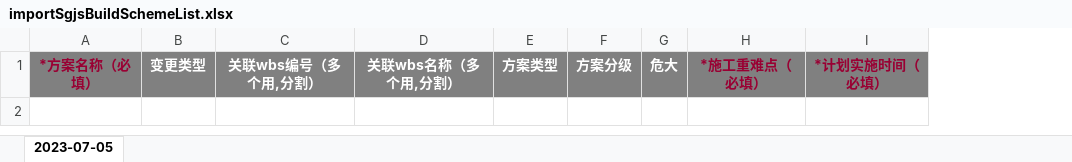
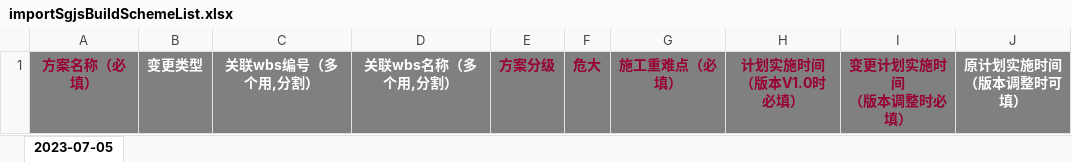
Before and after one commit to hexiansheng-git/opmp, an Excel workbook: Ft-Cloud/ft-services/ft-service-sp/src/main/resources/template/importSgjsBuildSchemeList.xlsx, sheet 2023-07-05, drawn as a sheet; values as stored, in another font and other column widths than the file's, no borders; removed rows and columns are numbered as before the commit, all else as after; ↵ is a line break in a cell; the diff names each change by its address in the sheet, - before the commit and + after, or states it on an @@ line.

Commit message:
清单导入模板修改
Change-Id: I2fbbf3205160efc4fb7cf1aadb4dbb3a44cd388f

```diff
--- a/Ft-Cloud/ft-services/ft-service-sp/src/main/resources/template/importSgjsBuildSchemeList.xlsx (sheet 2023-07-05)
+++ b/Ft-Cloud/ft-services/ft-service-sp/src/main/resources/template/importSgjsBuildSchemeList.xlsx (sheet 2023-07-05)
-column A, row 1: *方案名称（必填）
+column A, row 1: 方案名称（必填）
-column E, row 1: 方案类型
-column H, row 1: *施工重难点（必填）
-column I, row 1: *计划实施时间（必填）
+column G, row 1: 施工重难点（必填）
+column H, row 1: 计划实施时间 ↵ （版本V1.0时必填）
+column I, row 1: 变更计划实施时间 ↵ （版本调整时必填）
+column J, row 1: 原计划实施时间 ↵ （版本调整时可填）
-E1:F1 text colour: #FFFFFF
+E1:F1 text colour: #990033
```
